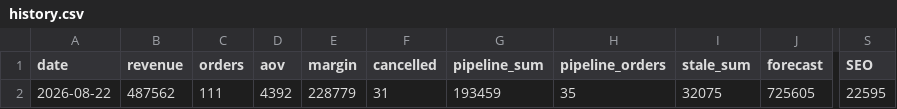
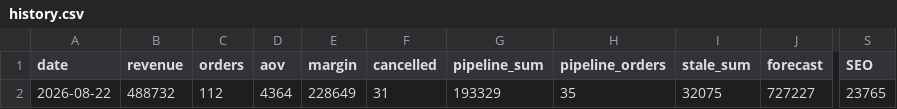
Before and after one commit to toserhiivynnyk-hash/uatac-brief, a CSV file: history.csv, drawn as a sheet; only a part is shown, gaps mark what is left out; the diff names each change by its address in the sheet, - before the commit and + after, or states it on an @@ line.

```diff
--- a/history.csv
+++ b/history.csv
-B2 (revenue): 487562
+B2 (revenue): 488732
-C2 (orders): 111
+C2 (orders): 112
-D2 (aov): 4392
+D2 (aov): 4364
-E2 (margin): 228779
+E2 (margin): 228649
-G2 (pipeline_sum): 193459
+G2 (pipeline_sum): 193329
-J2 (forecast): 725605
+J2 (forecast): 727227
-S2 (SEO): 22595
+S2 (SEO): 23765
```
Also changed, not shown: 2 other files.
